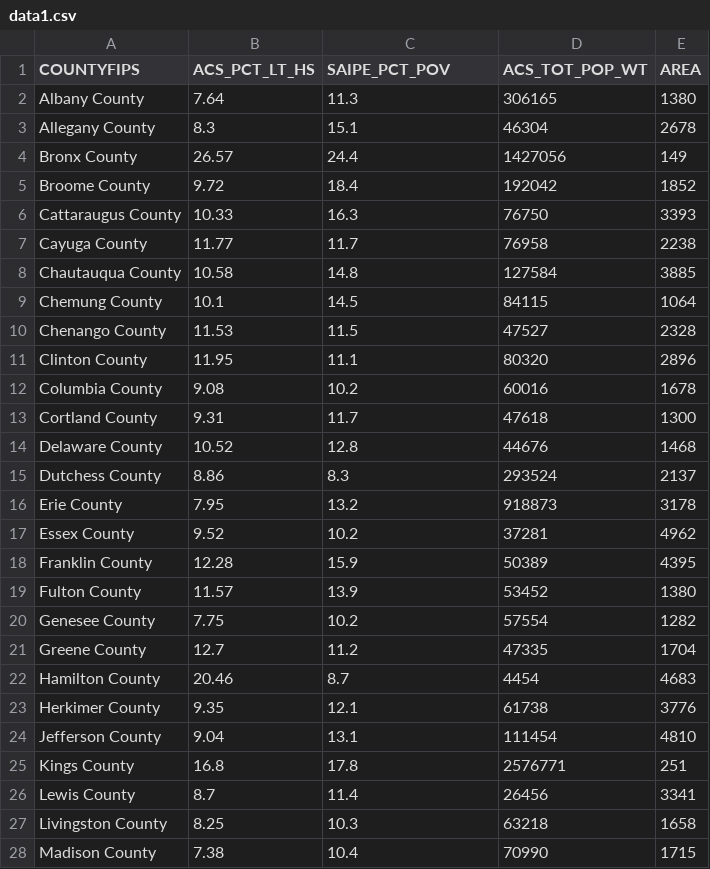
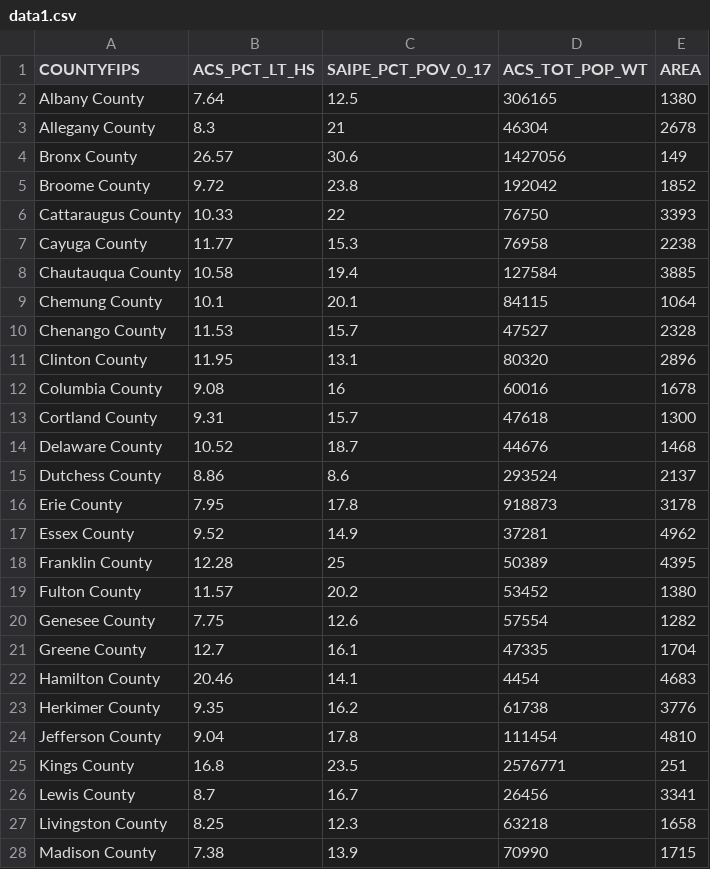
Before and after one commit to mathematica-mpr/design-d3-training, a CSV file: capstone-project/data1.csv, drawn as a sheet; only a part is shown; the diff covers the shown part only.

```diff
--- a/capstone-project/data1.csv
+++ b/capstone-project/data1.csv
@@ -1,28 +1,28 @@
-COUNTYFIPS,ACS_PCT_LT_HS,SAIPE_PCT_POV,ACS_TOT_POP_WT,AREA
-Albany County,7.64,11.3,306165,1380
-Allegany County,8.3,15.1,46304,2678
-Bronx County,26.57,24.4,1427056,149
-Broome County,9.72,18.4,192042,1852
-Cattaraugus County,10.33,16.3,76750,3393
-Cayuga County,11.77,11.7,76958,2238
-Chautauqua County,10.58,14.8,127584,3885
-Chemung County,10.1,14.5,84115,1064
-Chenango County,11.53,11.5,47527,2328
-Clinton County,11.95,11.1,80320,2896
-Columbia County,9.08,10.2,60016,1678
-Cortland County,9.31,11.7,47618,1300
-Delaware County,10.52,12.8,44676,1468
-Dutchess County,8.86,8.3,293524,2137
-Erie County,7.95,13.2,918873,3178
-Essex County,9.52,10.2,37281,4962
-Franklin County,12.28,15.9,50389,4395
-Fulton County,11.57,13.9,53452,1380
-Genesee County,7.75,10.2,57554,1282
-Greene County,12.7,11.2,47335,1704
-Hamilton County,20.46,8.7,4454,4683
-Herkimer County,9.35,12.1,61738,3776
-Jefferson County,9.04,13.1,111454,4810
-Kings County,16.8,17.8,2576771,251
-Lewis County,8.7,11.4,26456,3341
-Livingston County,8.25,10.3,63218,1658
-Madison County,7.38,10.4,70990,1715
+COUNTYFIPS,ACS_PCT_LT_HS,SAIPE_PCT_POV_0_17,ACS_TOT_POP_WT,AREA
+Albany County,7.64,12.5,306165,1380
+Allegany County,8.3,21,46304,2678
+Bronx County,26.57,30.6,1427056,149
+Broome County,9.72,23.8,192042,1852
+Cattaraugus County,10.33,22,76750,3393
+Cayuga County,11.77,15.3,76958,2238
+Chautauqua County,10.58,19.4,127584,3885
+Chemung County,10.1,20.1,84115,1064
+Chenango County,11.53,15.7,47527,2328
+Clinton County,11.95,13.1,80320,2896
+Columbia County,9.08,16,60016,1678
+Cortland County,9.31,15.7,47618,1300
+Delaware County,10.52,18.7,44676,1468
+Dutchess County,8.86,8.6,293524,2137
+Erie County,7.95,17.8,918873,3178
+Essex County,9.52,14.9,37281,4962
+Franklin County,12.28,25,50389,4395
+Fulton County,11.57,20.2,53452,1380
+Genesee County,7.75,12.6,57554,1282
+Greene County,12.7,16.1,47335,1704
+Hamilton County,20.46,14.1,4454,4683
+Herkimer County,9.35,16.2,61738,3776
+Jefferson County,9.04,17.8,111454,4810
+Kings County,16.8,23.5,2576771,251
+Lewis County,8.7,16.7,26456,3341
+Livingston County,8.25,12.3,63218,1658
+Madison County,7.38,13.9,70990,1715
```
Also changed, not shown: 33 edited cells elsewhere in this file, 10 other files.
